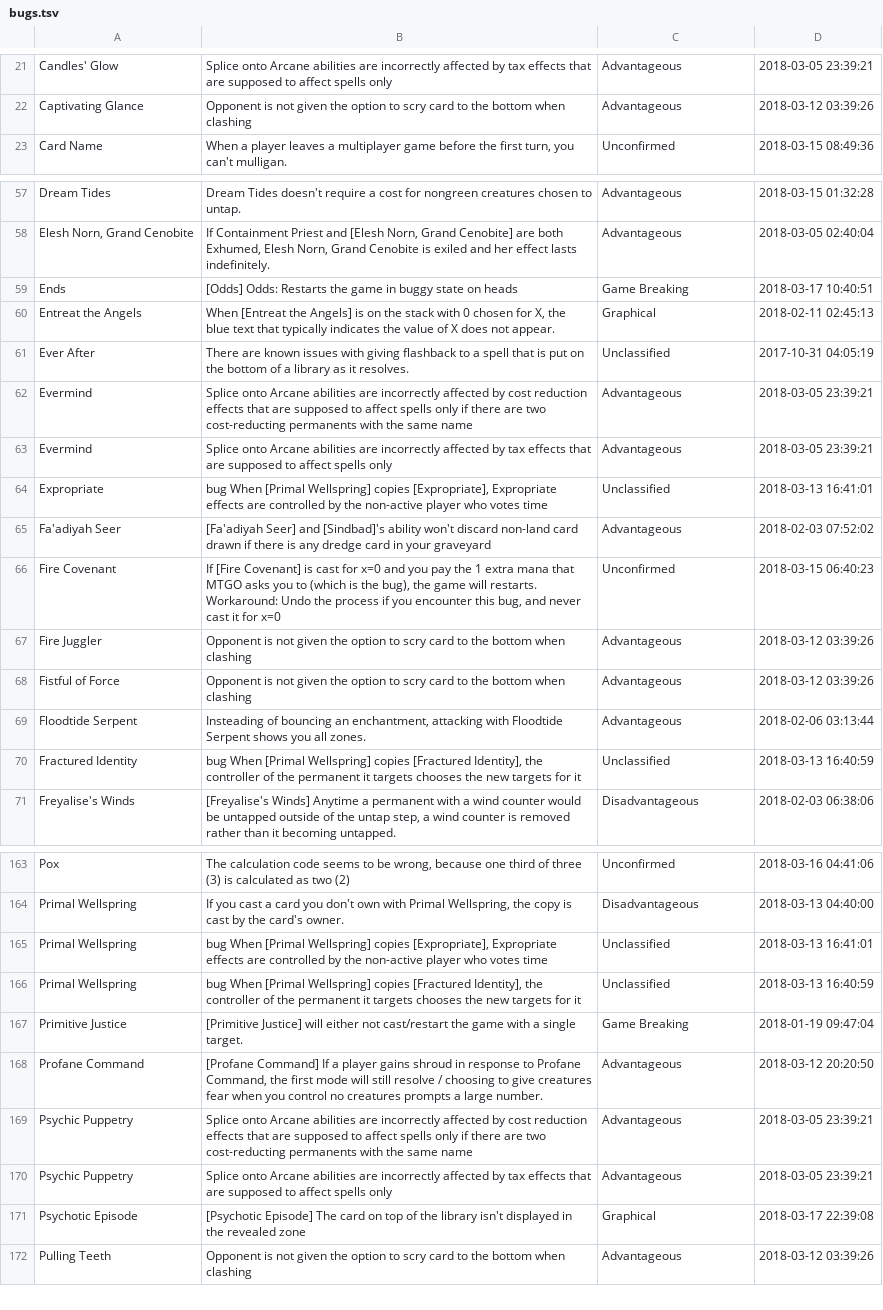
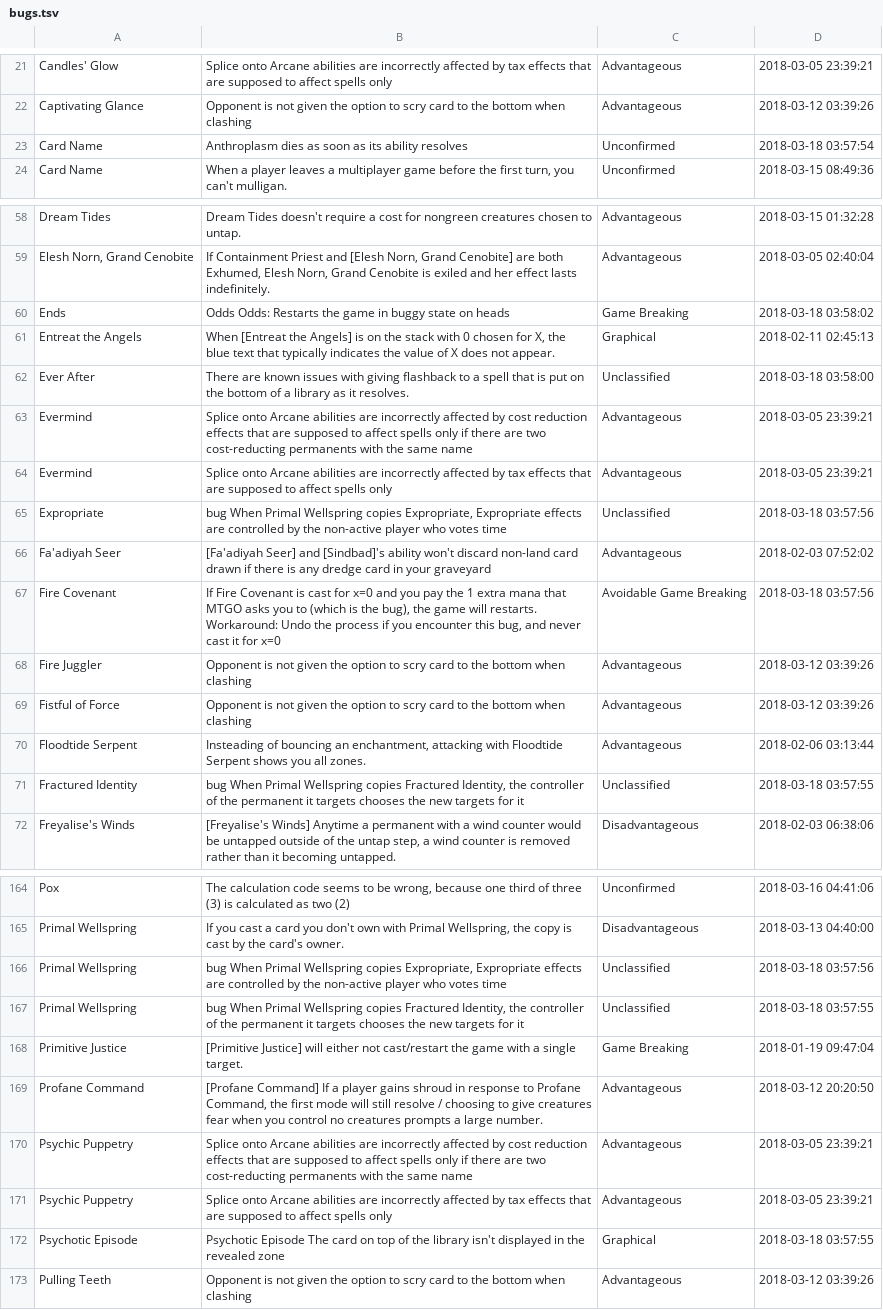
Before and after one commit to PennyDreadfulMTG/modo-bugs, a TSV file: bugs.tsv, drawn as a sheet; only a part is shown, gaps mark what is left out; the diff covers the shown part only.

Commit message:
Updated Bug List from Issues

```diff
--- a/bugs.tsv
+++ b/bugs.tsv
@@ -22,2 +22,3 @@ Candles' Glow	Splice onto Arcane abilities are incorrectly affected by tax effec
 Captivating Glance	Opponent is not given the option to scry card to the bottom when clashing	Advantageous	2018-03-12 03:39:26
+Card Name	Anthroplasm dies as soon as its ability resolves	Unconfirmed	2018-03-18 03:57:54
 Card Name	When a player leaves a multiplayer game before the first turn, you can't mulligan.	Unconfirmed	2018-03-15 08:49:36
@@ -58,10 +59,10 @@ Dream Tides	Dream Tides doesn't require a cost for nongreen creatures chosen to
 Elesh Norn, Grand Cenobite	If Containment Priest and [Elesh Norn, Grand Cenobite] are both Exhumed, Elesh Norn, Grand Cenobite is exiled and her effect lasts indefinitely.	Advantageous	2018-03-05 02:40:04
-Ends	[Odds] Odds: Restarts the game in buggy state on heads	Game Breaking	2018-03-17 10:40:51
+Ends	Odds Odds: Restarts the game in buggy state on heads	Game Breaking	2018-03-18 03:58:02
 Entreat the Angels	When [Entreat the Angels] is on the stack with 0 chosen for X, the blue text that typically indicates the value of X does not appear.	Graphical	2018-02-11 02:45:13
-Ever After	There are known issues with giving flashback to a spell that is put on the bottom of a library as it resolves.	Unclassified	2017-10-31 04:05:19
+Ever After	There are known issues with giving flashback to a spell that is put on the bottom of a library as it resolves.	Unclassified	2018-03-18 03:58:00
 Evermind	Splice onto Arcane abilities are incorrectly affected by cost reduction effects that are supposed to affect spells only if there are two cost-reducting permanents with the same name	Advantageous	2018-03-05 23:39:21
 Evermind	Splice onto Arcane abilities are incorrectly affected by tax effects that are supposed to affect spells only	Advantageous	2018-03-05 23:39:21
-Expropriate	bug When [Primal Wellspring] copies [Expropriate], Expropriate effects are controlled by the non-active player who votes time	Unclassified	2018-03-13 16:41:01
+Expropriate	bug When Primal Wellspring copies Expropriate, Expropriate effects are controlled by the non-active player who votes time	Unclassified	2018-03-18 03:57:56
 Fa'adiyah Seer	[Fa'adiyah Seer] and [Sindbad]'s ability won't discard non-land card drawn if there is any dredge card in your graveyard	Advantageous	2018-02-03 07:52:02
-Fire Covenant	If [Fire Covenant] is cast for x=0 and you pay the 1 extra mana that MTGO asks you to (which is the bug), the game will restarts. Workaround: Undo the process if you encounter this bug, and never cast it for x=0	Unconfirmed	2018-03-15 06:40:23
+Fire Covenant	If Fire Covenant is cast for x=0 and you pay the 1 extra mana that MTGO asks you to (which is the bug), the game will restarts. Workaround: Undo the process if you encounter this bug, and never cast it for x=0	Avoidable Game Breaking	2018-03-18 03:57:56
 Fire Juggler	Opponent is not given the option to scry card to the bottom when clashing	Advantageous	2018-03-12 03:39:26
@@ -69,3 +70,3 @@ Fistful of Force	Opponent is not given the option to scry card to the bottom whe
 Floodtide Serpent	Insteading of bouncing an enchantment, attacking with Floodtide Serpent shows you all zones.	Advantageous	2018-02-06 03:13:44
-Fractured Identity	bug When [Primal Wellspring] copies [Fractured Identity], the controller of the permanent it targets chooses the new targets for it	Unclassified	2018-03-13 16:40:59
+Fractured Identity	bug When Primal Wellspring copies Fractured Identity, the controller of the permanent it targets chooses the new targets for it	Unclassified	2018-03-18 03:57:55
 Freyalise's Winds	[Freyalise's Winds] Anytime a permanent with a wind counter would be untapped outside of the untap step,  a wind counter is removed rather than it becoming untapped.	Disadvantageous	2018-02-03 06:38:06
@@ -164,4 +165,4 @@ Pox	The calculation code seems to be wrong, because one third of three (3) is ca
 Primal Wellspring	If you cast a card you don't own with Primal Wellspring, the copy is cast by the card's owner.	Disadvantageous	2018-03-13 04:40:00
-Primal Wellspring	bug When [Primal Wellspring] copies [Expropriate], Expropriate effects are controlled by the non-active player who votes time	Unclassified	2018-03-13 16:41:01
-Primal Wellspring	bug When [Primal Wellspring] copies [Fractured Identity], the controller of the permanent it targets chooses the new targets for it	Unclassified	2018-03-13 16:40:59
+Primal Wellspring	bug When Primal Wellspring copies Expropriate, Expropriate effects are controlled by the non-active player who votes time	Unclassified	2018-03-18 03:57:56
+Primal Wellspring	bug When Primal Wellspring copies Fractured Identity, the controller of the permanent it targets chooses the new targets for it	Unclassified	2018-03-18 03:57:55
 Primitive Justice	[Primitive Justice] will either not cast/restart the game with a single target.	Game Breaking	2018-01-19 09:47:04
@@ -170,3 +171,3 @@ Psychic Puppetry	Splice onto Arcane abilities are incorrectly affected by cost r
 Psychic Puppetry	Splice onto Arcane abilities are incorrectly affected by tax effects that are supposed to affect spells only	Advantageous	2018-03-05 23:39:21
-Psychotic Episode	[Psychotic Episode] The card on top of the library isn't displayed in the revealed zone	Graphical	2018-03-17 22:39:08
+Psychotic Episode	Psychotic Episode The card on top of the library isn't displayed in the revealed zone	Graphical	2018-03-18 03:57:55
 Pulling Teeth	Opponent is not given the option to scry card to the bottom when clashing	Advantageous	2018-03-12 03:39:26
```
Also changed, not shown: 16 edited cells elsewhere in this file, 1 other file.
